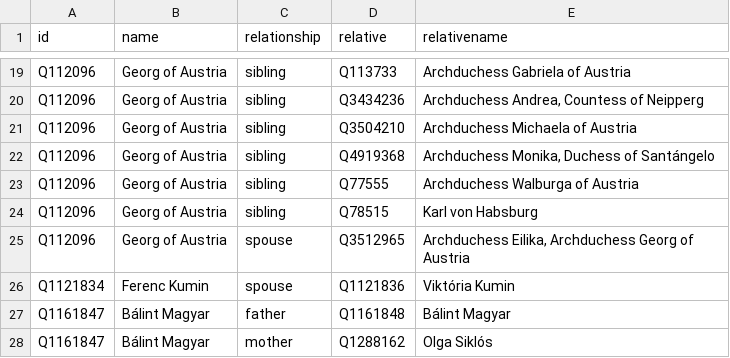
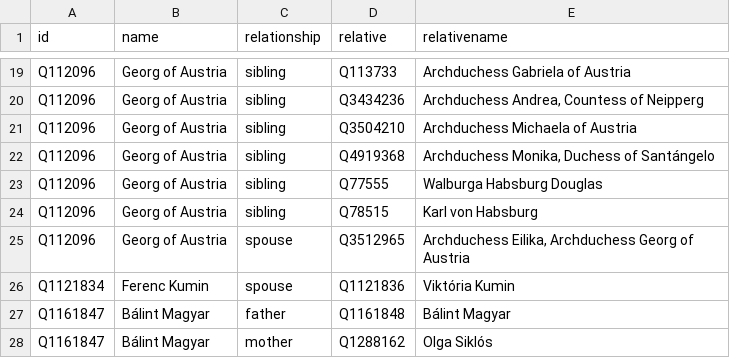
Before and after one commit to every-politician-scrapers/hungary-cabinet, a CSV file: html/family.csv, drawn as a sheet; only a part is shown, gaps mark what is left out.

```diff
--- a/html/family.csv
+++ b/html/family.csv
@@ -22,3 +22,3 @@ Q112096,Georg of Austria,sibling,Q3504210,Archduchess Michaela of Austria
 Q112096,Georg of Austria,sibling,Q4919368,"Archduchess Monika, Duchess of Santángelo"
-Q112096,Georg of Austria,sibling,Q77555,Archduchess Walburga of Austria
+Q112096,Georg of Austria,sibling,Q77555,Walburga Habsburg Douglas
 Q112096,Georg of Austria,sibling,Q78515,Karl von Habsburg
```
Also changed, not shown: html/current.csv, html/holders21.csv, 2 other files.
